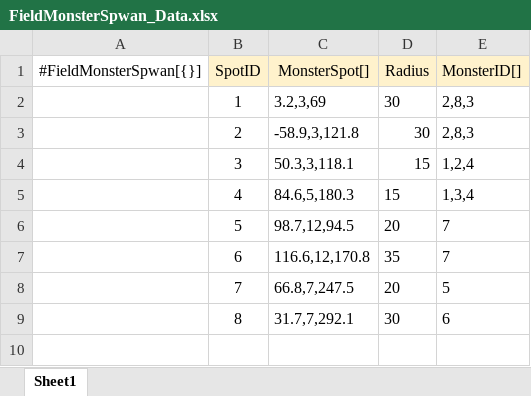
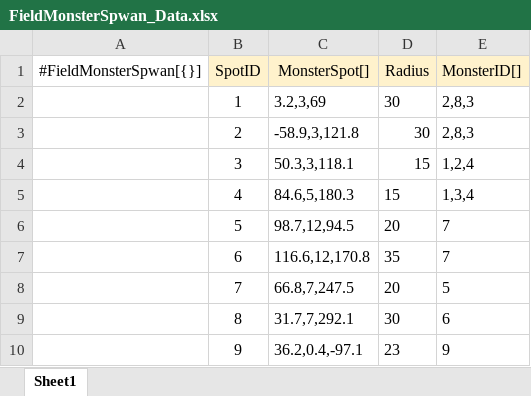
Before and after one commit to gunwonpark/Secret-of-Night, an Excel workbook: excel2json-master/FieldMonsterSpwan_Data.xlsx, sheet Sheet1, drawn as a sheet; values as stored, in another font and other column widths than the file's, no borders; the diff names each change by its address in the sheet, - before the commit and + after, or states it on an @@ line.

Commit message:
[Feat] 타조 9번 스폰 포인트 추가

```diff
--- a/excel2json-master/FieldMonsterSpwan_Data.xlsx (sheet Sheet1)
+++ b/excel2json-master/FieldMonsterSpwan_Data.xlsx (sheet Sheet1)
+row 10:  | 9 | 36.2,0.4,-97.1 | 23 | 9
```
